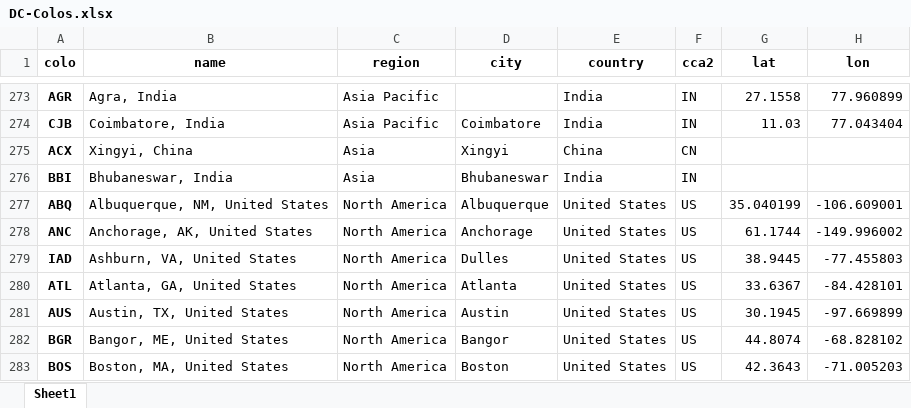
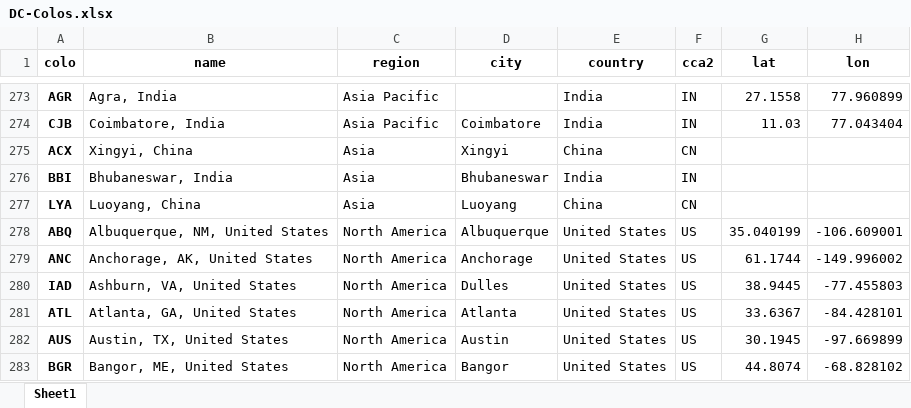
Before and after one commit to Netrvin/cloudflare-colo-list, an Excel workbook: DC-Colos.xlsx, sheet Sheet1, drawn as a sheet; only a part is shown, gaps mark what is left out; the shorter side is filled out with more unchanged rows; values as stored, in another font and other column widths than the file's, no borders; the diff names each change by its address in the sheet, - before the commit and + after, or states it on an @@ line.

```diff
--- a/DC-Colos.xlsx (sheet Sheet1)
+++ b/DC-Colos.xlsx (sheet Sheet1)
+row 277: LYA | Luoyang, China | Asia | Luoyang | China | CN
```
Also changed, not shown: 2 other files.
